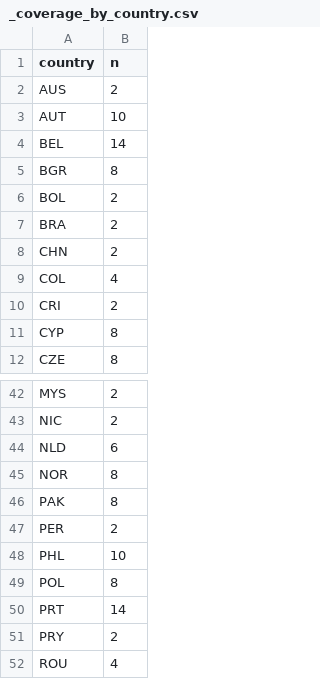
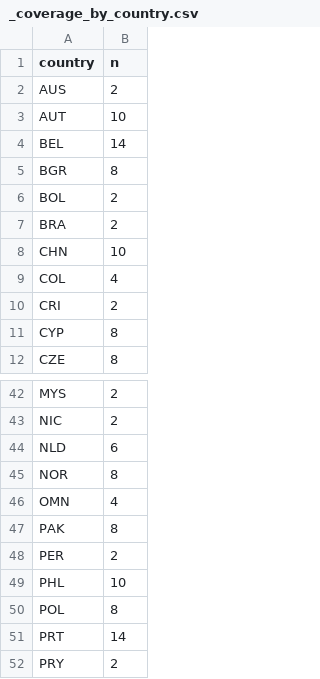
Before and after one commit to myon-bioinformatics/Aoi, a CSV file: research/staple-price-survey/adjacent_food_share_urban_rural/_coverage_by_country.csv, drawn as a sheet; only a part is shown, gaps mark what is left out; the shorter side is filled out with more unchanged rows.

```diff
--- a/research/staple-price-survey/adjacent_food_share_urban_rural/_coverage_by_country.csv
+++ b/research/staple-price-survey/adjacent_food_share_urban_rural/_coverage_by_country.csv
@@ -7,3 +7,3 @@ BOL,2
 BRA,2
-CHN,2
+CHN,10
 COL,4
@@ -45,2 +45,3 @@ NLD,6
 NOR,8
+OMN,4
 PAK,8
```
Also changed, not shown: research/staple-price-survey/adjacent_food_share_urban_rural/adjacent_food_share_urban_rural_vertical.csv, 4 other files.
